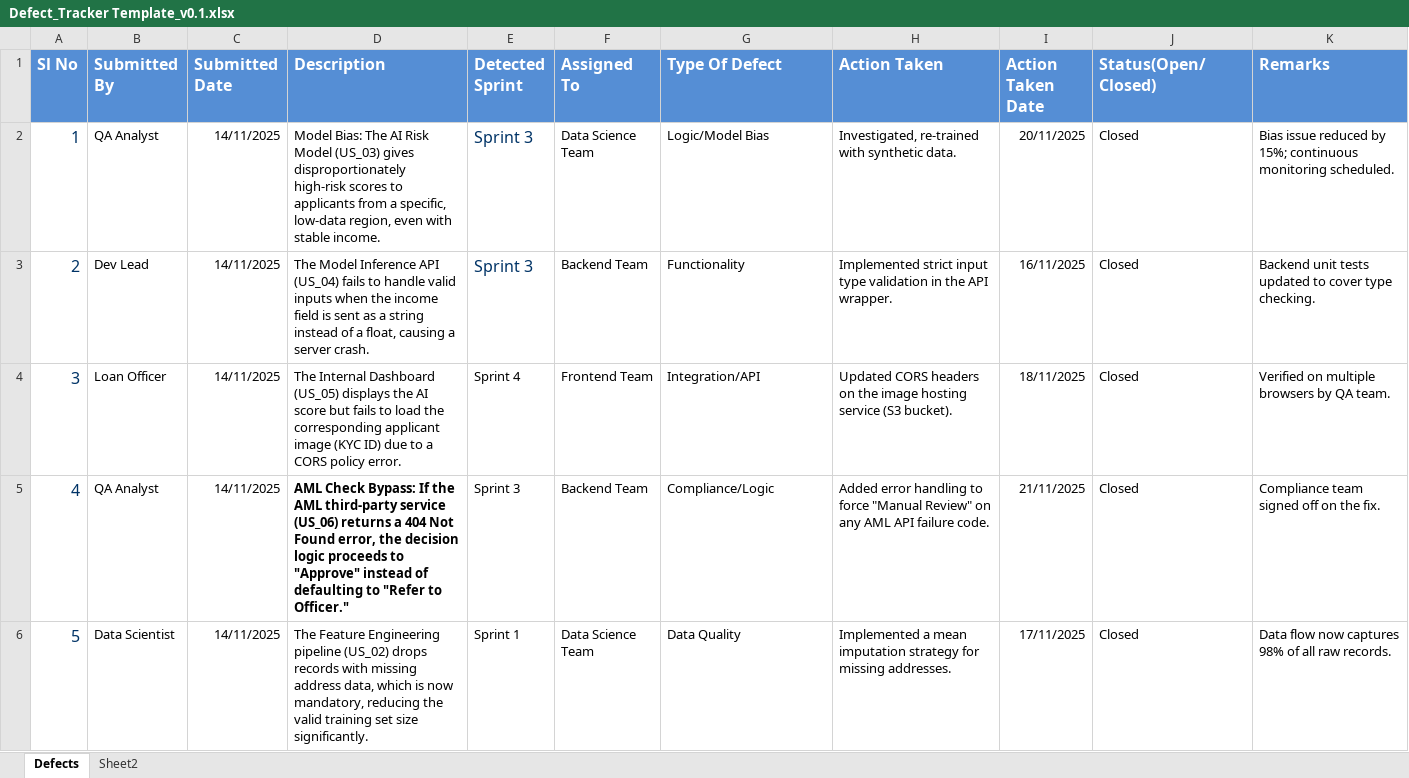
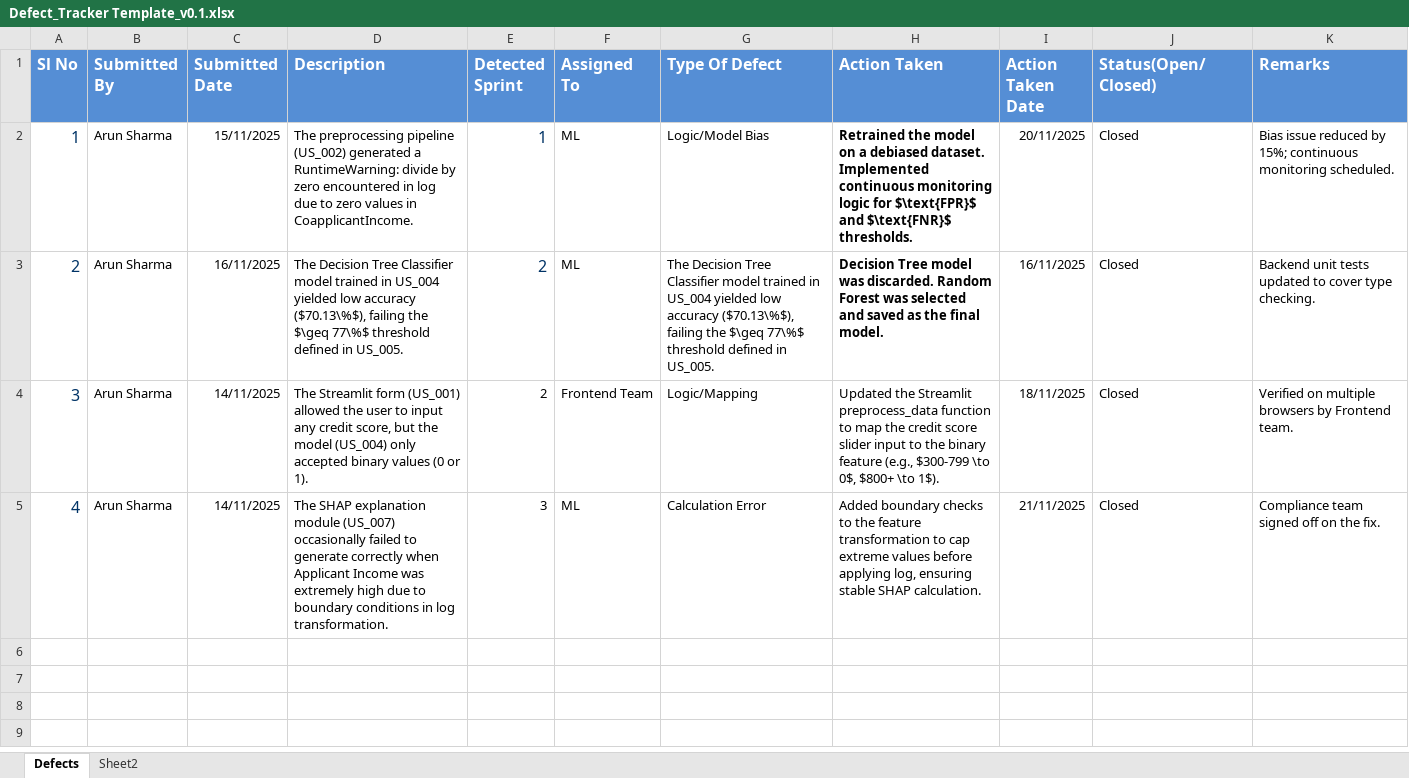
Before and after one commit to as2118181-byte/AI-Powered-Loan-Eligibility, an Excel workbook: Defect_Tracker Template_v0.1.xlsx, sheet Defects, drawn as a sheet; values as stored, in another font and other column widths than the file's, no borders; the diff names each change by its address in the sheet, - before the commit and + after, or states it on an @@ line.

```diff
--- a/Defect_Tracker Template_v0.1.xlsx (sheet Defects)
+++ b/Defect_Tracker Template_v0.1.xlsx (sheet Defects)
-B2 (Submitted By): QA Analyst
+B2 (Submitted By): Arun Sharma
-C2 (Submitted Date): 14/11/2025
+C2 (Submitted Date): 15/11/2025
-D2 (Description): Model Bias: The AI Risk Model (US_03) gives disproportionately high-risk scores to applicants from a specific, low-data region, even with stable income.
+D2 (Description): The preprocessing pipeline (US_002) generated a RuntimeWarning: divide by zero encountered in log due to zero values in CoapplicantIncome.
-E2 (Detected Sprint): Sprint 3
+E2 (Detected Sprint): 1
-F2 (Assigned To): Data Science Team
+F2 (Assigned To): ML
-H2 (Action Taken): Investigated, re-trained with synthetic data.
+H2 (Action Taken): Retrained the model on a debiased dataset. Implemented continuous monitoring logic for $\text{FPR}$ and $\text{FNR}$ thresholds.
-H2:H3 bold: off
+H2:H3 bold: on
-B3 (Submitted By): Dev Lead
+B3 (Submitted By): Arun Sharma
-C3 (Submitted Date): 14/11/2025
+C3 (Submitted Date): 16/11/2025
-D3 (Description): The Model Inference API (US_04) fails to handle valid inputs when the income field is sent as a string instead of a float, causing a server crash.
+D3 (Description): The Decision Tree Classifier model trained in US_004 yielded low accuracy ($70.13\%$), failing the $\geq 77\%$ threshold defined in US_005.
-E3 (Detected Sprint): Sprint 3
+E3 (Detected Sprint): 2
-F3 (Assigned To): Backend Team
+F3 (Assigned To): ML
-G3 (Type Of Defect): Functionality
+G3 (Type Of Defect): The Decision Tree Classifier model trained in US_004 yielded low accuracy ($70.13\%$), failing the $\geq 77\%$ threshold defined in US_005.
-H3 (Action Taken): Implemented strict input type validation in the API wrapper.
+H3 (Action Taken): Decision Tree model was discarded. Random Forest was selected and saved as the final model.
-B4 (Submitted By): Loan Officer
+B4 (Submitted By): Arun Sharma
-D4 (Description): The Internal Dashboard (US_05) displays the AI score but fails to load the corresponding applicant image (KYC ID) due to a CORS policy error.
+D4 (Description): The Streamlit form (US_001) allowed the user to input any credit score, but the model (US_004) only accepted binary values (0 or 1).
-E4 (Detected Sprint): Sprint 4
+E4 (Detected Sprint): 2
-G4 (Type Of Defect): Integration/API
+G4 (Type Of Defect): Logic/Mapping
-H4 (Action Taken): Updated CORS headers on the image hosting service (S3 bucket).
+H4 (Action Taken): Updated the Streamlit preprocess_data function to map the credit score slider input to the binary feature (e.g., $300-799 \to 0$, $800+ \to 1$).
-K4 (Remarks): Verified on multiple browsers by QA team.
+K4 (Remarks): Verified on multiple browsers by Frontend team.
-B5 (Submitted By): QA Analyst
+B5 (Submitted By): Arun Sharma
-D5 (Description): AML Check Bypass: If the AML third-party service (US_06) returns a 404 Not Found error, the decision logic proceeds to "Approve" instead of defaulting to "Refer to Officer."
+D5 (Description): The SHAP explanation module (US_007) occasionally failed to generate correctly when Applicant Income was extremely high due to boundary conditions in log transformation.
-D5 bold: on
+D5 bold: off
-E5 (Detected Sprint): Sprint 3
+E5 (Detected Sprint): 3
-F5 (Assigned To): Backend Team
+F5 (Assigned To): ML
-G5 (Type Of Defect): Compliance/Logic
+G5 (Type Of Defect): Calculation Error
-H5 (Action Taken): Added error handling to force "Manual Review" on any AML API failure code.
+H5 (Action Taken): Added boundary checks to the feature transformation to cap extreme values before applying log, ensuring stable SHAP calculation.
-row 6: 5 | Data Scientist | 14/11/2025 | The Feature Engineering pipeline (US_02) drops records with missing address data, which is now mandatory, reducing the valid training set size significantly. | Sprint 1 | Data Science Team | Data Quality | Implemented a mean imputation strategy for missing addresses. | 17/11/2025 | Closed | Data flow now captures 98% of all raw records.
```
Also changed, not shown: Unit_Test_Plan_v0.1.xlsx, 1 other file.
